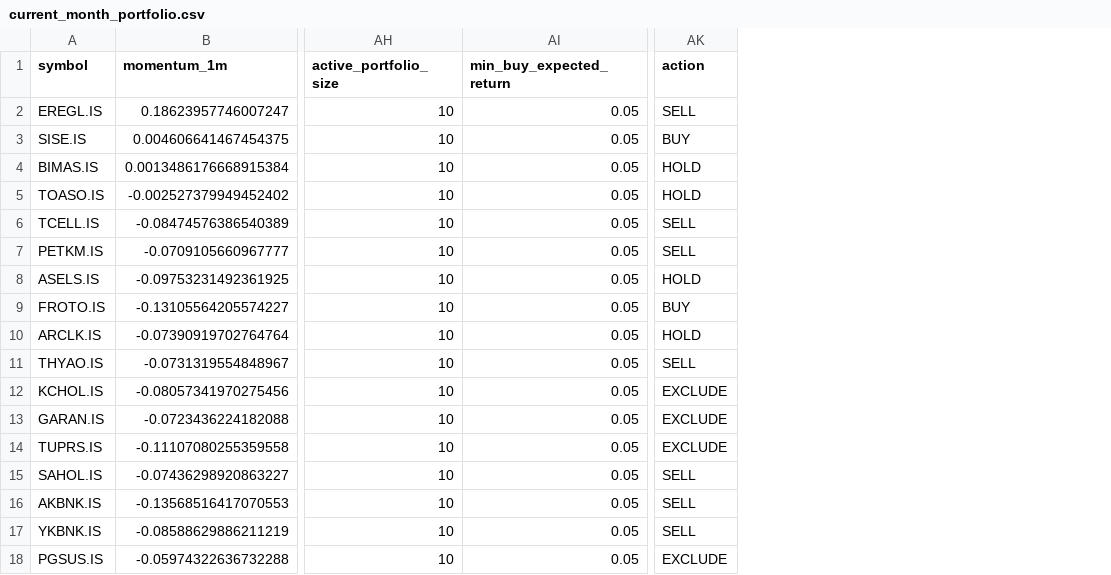
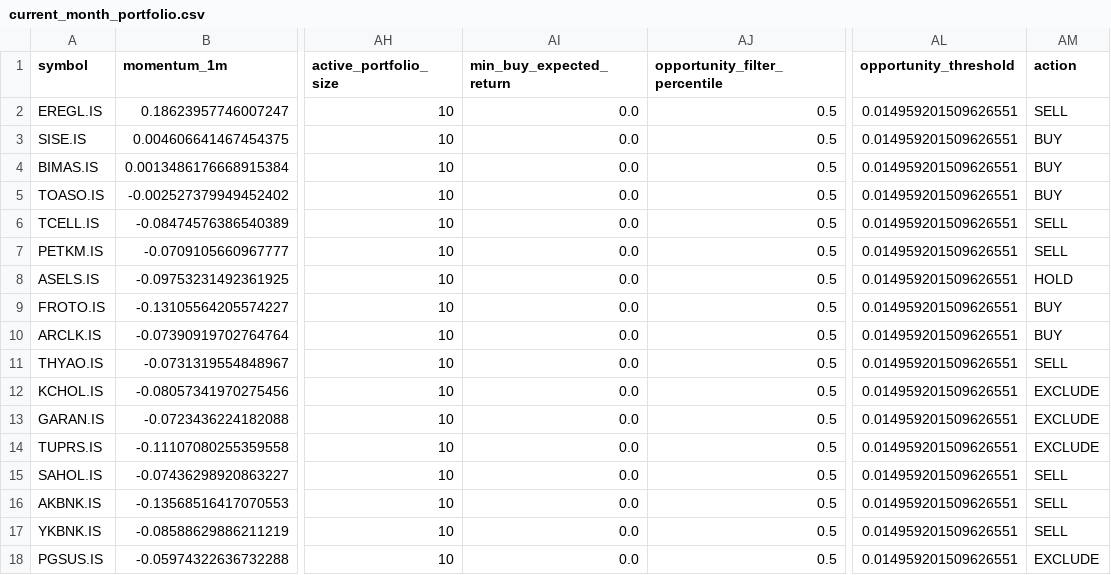
Before and after one commit to IRequelm/BIST-RankingBot, a CSV file: results/current_month_portfolio.csv, drawn as a sheet; only a part is shown, gaps mark what is left out; addresses are those after the commit; the diff names each change by its address in the sheet, - before the commit and + after, or states it on an @@ line.

```diff
--- a/results/current_month_portfolio.csv
+++ b/results/current_month_portfolio.csv
+column AJ (opportunity_filter_percentile), rows 2-18: all 0.5
+column AL (opportunity_threshold), rows 2-18: all 0.014959201509626551
-AI2:AI18 (min_buy_expected_return): 0.05
+AI2:AI18 (min_buy_expected_return): 0.0
-AM4:AM5 (action): HOLD
+AM4:AM5 (action): BUY
-AM10 (action): HOLD
+AM10 (action): BUY
```
Also changed, not shown: paper_trading/recommendation_snapshots.csv, results/paper_portfolio_history.csv, 18 other files.
